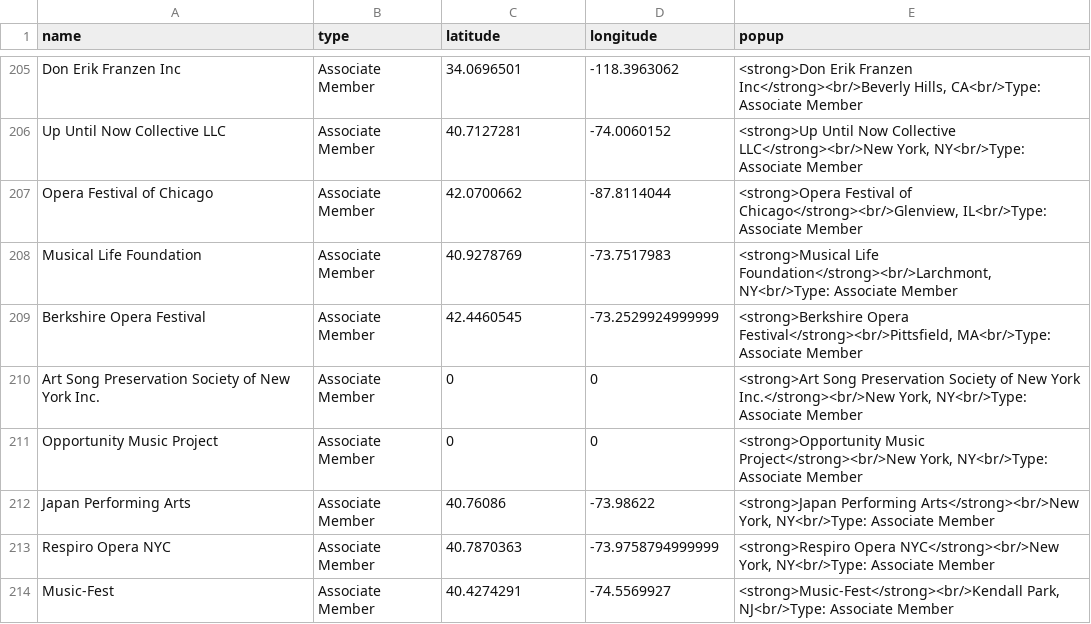
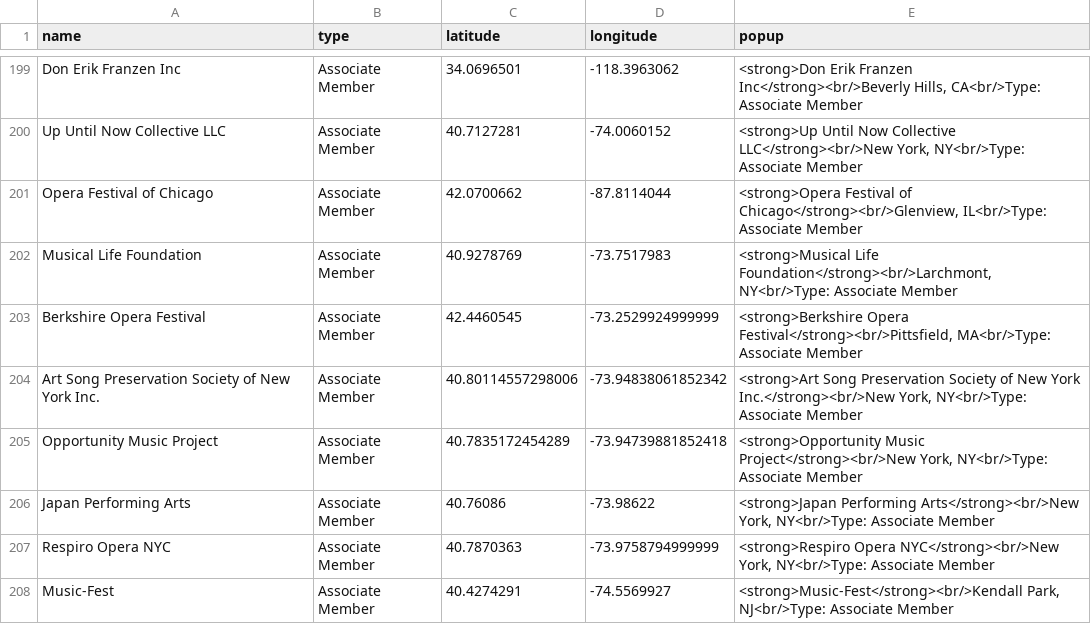
Before and after one commit to emilylucindakurtz/CulturalInstitutionsSRP2026, a CSV file: rzhang/IPUMS_Institutions/data/opera_app_clean.csv, drawn as a sheet; only a part is shown, gaps mark what is left out; the diff covers the shown part only.

```diff
--- a/rzhang/IPUMS_Institutions/data/opera_app_clean.csv
+++ b/rzhang/IPUMS_Institutions/data/opera_app_clean.csv
@@ -209,4 +203,4 @@ Musical Life Foundation,Associate Member,40.9278769,-73.7517983,"<strong>Musical
 Berkshire Opera Festival,Associate Member,42.4460545,-73.2529924999999,"<strong>Berkshire Opera Festival</strong><br/>Pittsfield, MA<br/>Type: Associate Member"
-Art Song Preservation Society of New York Inc.,Associate Member,0,0,"<strong>Art Song Preservation Society of New York Inc.</strong><br/>New York, NY<br/>Type: Associate Member"
-Opportunity Music Project,Associate Member,0,0,"<strong>Opportunity Music Project</strong><br/>New York, NY<br/>Type: Associate Member"
+Art Song Preservation Society of New York Inc.,Associate Member,40.80114557298006,-73.94838061852342,"<strong>Art Song Preservation Society of New York Inc.</strong><br/>New York, NY<br/>Type: Associate Member"
+Opportunity Music Project,Associate Member,40.7835172454289,-73.94739881852418,"<strong>Opportunity Music Project</strong><br/>New York, NY<br/>Type: Associate Member"
 Japan Performing Arts,Associate Member,40.76086,-73.98622,"<strong>Japan Performing Arts</strong><br/>New York, NY<br/>Type: Associate Member"
```
Also changed, not shown: 1 added row, 16 removed rows and 38 edited cells elsewhere in this file, rzhang/IPUMS_Institutions/data/colleges_app_clean.csv, 15 other files.
